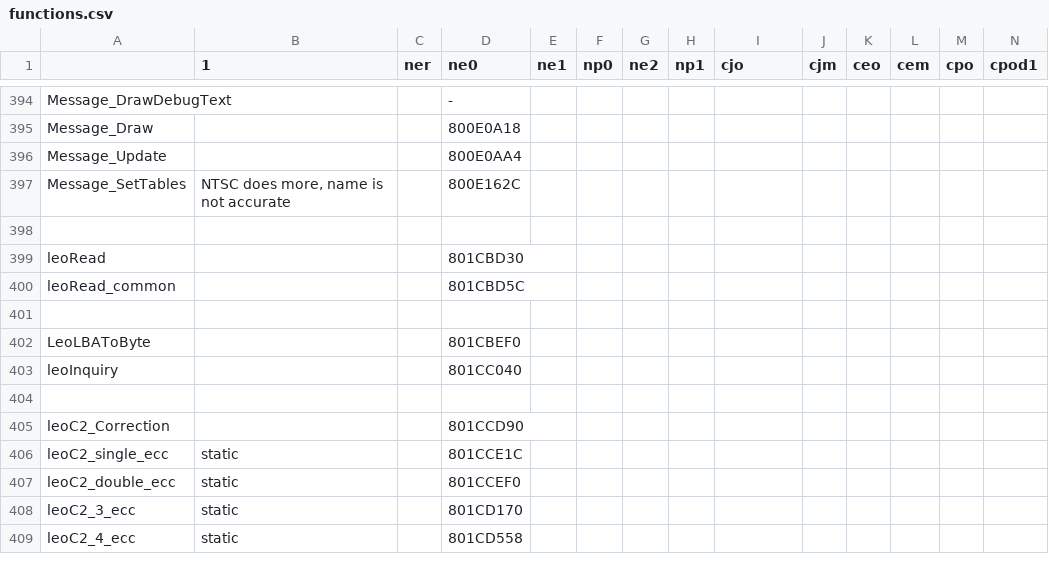
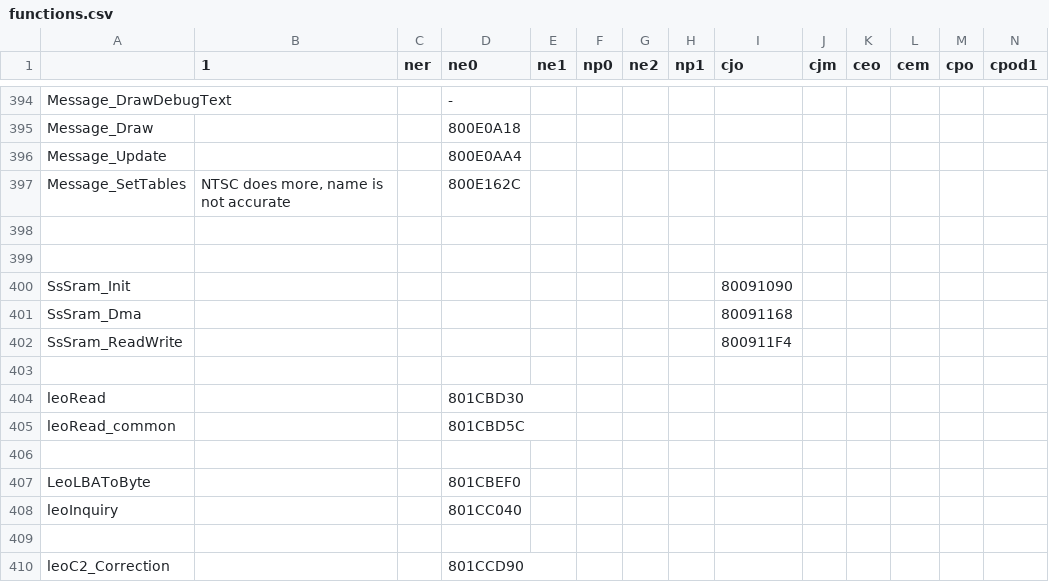
Before and after one commit to Decompollaborate/zelda64_compare, a CSV file: oot/tables/functions.csv, drawn as a sheet; only a part is shown, gaps mark what is left out; the shorter side is filled out with more unchanged rows; rows hold the shown columns only; the diff names each change by its address in the sheet, - before the commit and + after, or states it on an @@ line.

```diff
--- a/oot/tables/functions.csv
+++ b/oot/tables/functions.csv
+row 399: (empty)
+row 400: SsSram_Init |  |  |  |  |  |  |  | 80091090
+row 401: SsSram_Dma |  |  |  |  |  |  |  | 80091168
+row 402: SsSram_ReadWrite |  |  |  |  |  |  |  | 800911F4
+row 403: (empty)
```
Also changed, not shown: oot/cjo/tables/files_code.csv, oot/np1/tables/files_boot.csv, 6 other files.
